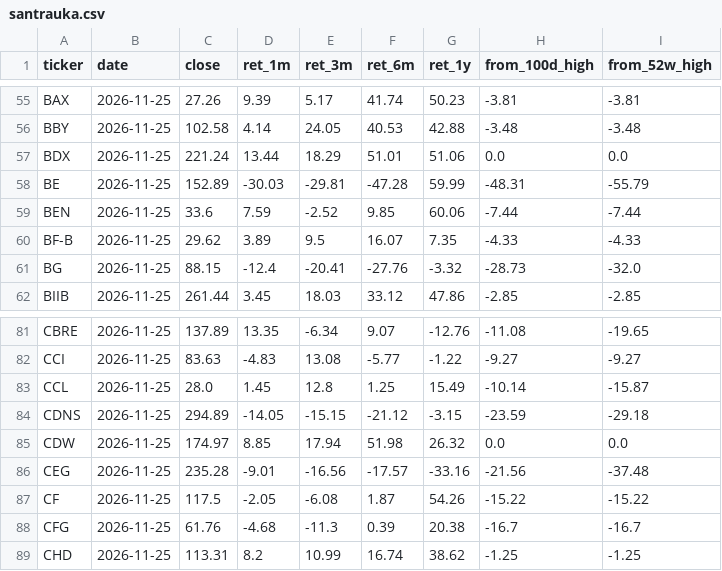
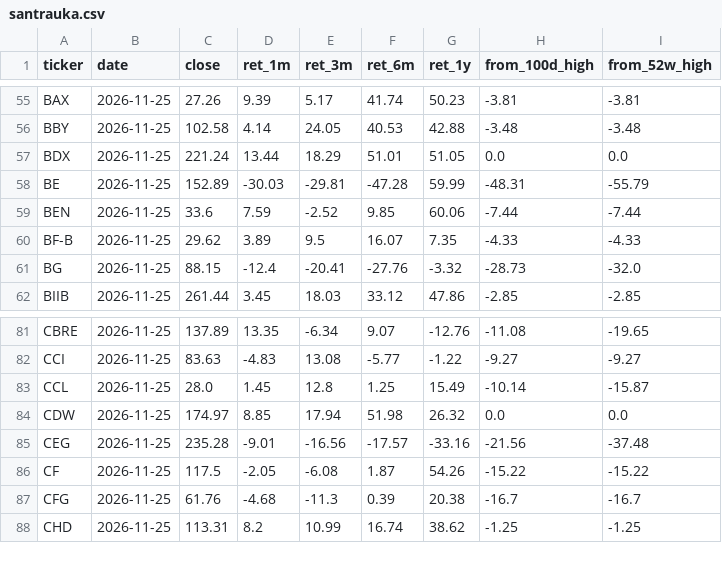
Before and after one commit to marius86pal/rinkos-duomenys, a CSV file: data/santrauka.csv, drawn as a sheet; only a part is shown, gaps mark what is left out.

```diff
--- a/data/santrauka.csv
+++ b/data/santrauka.csv
@@ -56,3 +56,3 @@ BAX,2026-11-25,27.26,9.39,5.17,41.74,50.23,-3.81,-3.81
 BBY,2026-11-25,102.58,4.14,24.05,40.53,42.88,-3.48,-3.48
-BDX,2026-11-25,221.24,13.44,18.29,51.01,51.06,0.0,0.0
+BDX,2026-11-25,221.24,13.44,18.29,51.01,51.05,0.0,0.0
 BE,2026-11-25,152.89,-30.03,-29.81,-47.28,59.99,-48.31,-55.79
@@ -83,3 +83,2 @@ CCI,2026-11-25,83.63,-4.83,13.08,-5.77,-1.22,-9.27,-9.27
 CCL,2026-11-25,28.0,1.45,12.8,1.25,15.49,-10.14,-15.87
-CDNS,2026-11-25,294.89,-14.05,-15.15,-21.12,-3.15,-23.59,-29.18
 CDW,2026-11-25,174.97,8.85,17.94,51.98,26.32,0.0,0.0
```
Also changed, not shown: data/analitikai.csv, data/analitikai_veiksmai.csv, 4 other files.
